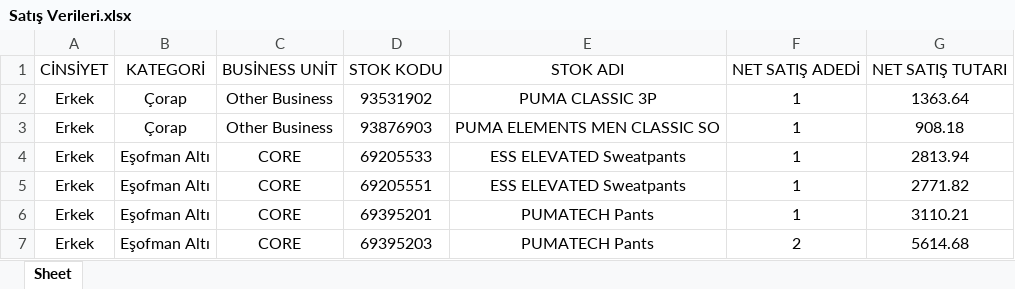
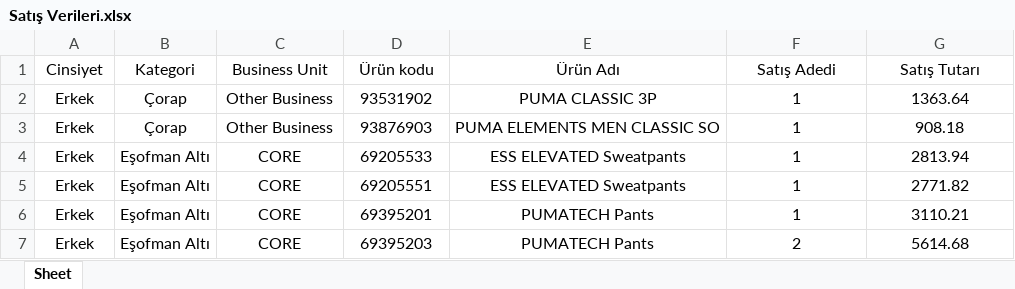
Before and after one commit to dagitmacmustafaberaat-create/puma-smart-assistant, an Excel workbook: Satış Verileri.xlsx, sheet Sheet, drawn as a sheet; only a part is shown; values as stored, in another font and other column widths than the file's, no borders; removed rows and columns are numbered as before the commit, all else as after; the diff names each change by its address in the sheet, - before the commit and + after, or states it on an @@ line.

Commit message:
Add files via upload

```diff
--- a/Satış Verileri.xlsx (sheet Sheet)
+++ b/Satış Verileri.xlsx (sheet Sheet)
-row 1: CİNSİYET | KATEGORİ | BUSİNESS UNİT | STOK KODU | STOK ADI | NET SATIŞ ADEDİ | NET SATIŞ TUTARI
+row 1: Cinsiyet | Kategori | Business Unit | Ürün kodu | Ürün Adı | Satış Adedi | Satış Tutarı
```
